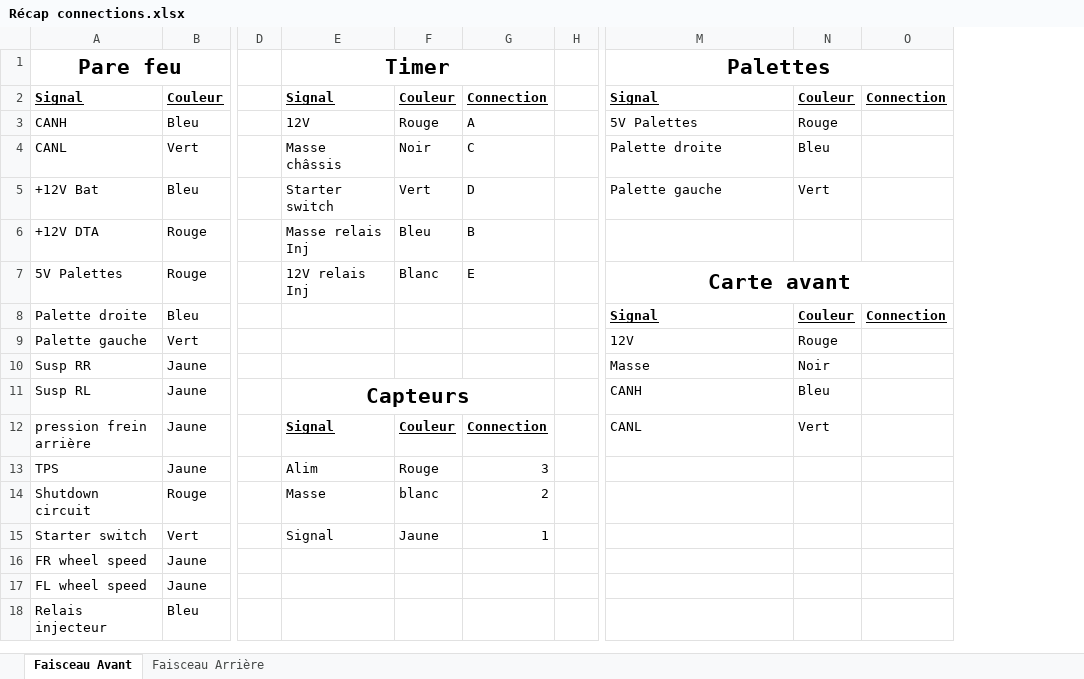
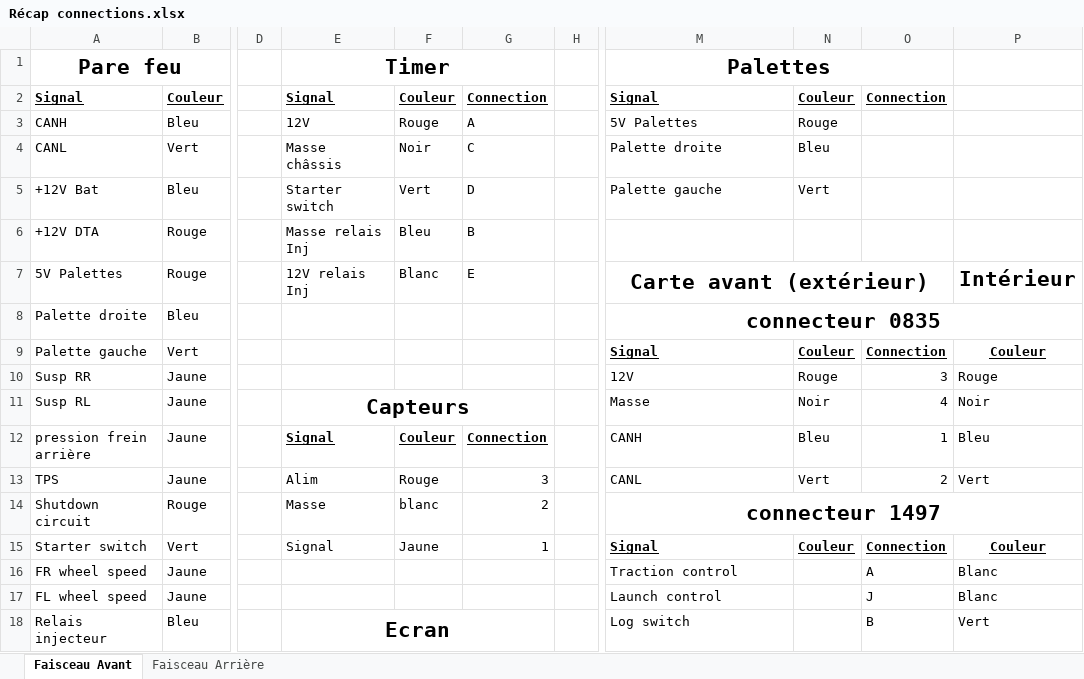
Before and after one commit to EOSCogniton/Ressources2020, an Excel workbook: EL_Electrical/Faisceau/Récap connections.xlsx, sheet Faisceau Avant, drawn as a sheet; only a part is shown, gaps mark what is left out; values as stored, in another font and other column widths than the file's, no borders; removed rows and columns are numbered as before the commit, all else as after; the diff covers the shown part only; the diff names each change by its address in the sheet, - before the commit and + after, or states it on an @@ line.

Commit message:
maj excel connection

```diff
--- a/EL_Electrical/Faisceau/Récap connections.xlsx (sheet Faisceau Avant)
+++ b/EL_Electrical/Faisceau/Récap connections.xlsx (sheet Faisceau Avant)
-column O, rows 2-8: Connection |  |  |  |  |  | Connection
+column O, rows 2-18: Connection |  |  |  |  |  |  | Connection | 3 | 4 | 1 | 2 |  | Connection | A | J | B
+column P, rows 7-18: Intérieur |  | Couleur | Rouge | Noir | Bleu | Vert |  | Couleur | Blanc | Blanc | Vert
-M7: Carte avant
+M7: Carte avant (extérieur)
-M8: Signal
+M8: connecteur 0835
@@ M8 underline: on → off, text size: larger, alignment: left → center @@
+M8:P8 merged
-N8: Couleur
+N8: (empty)
-M9: 12V
+M9: Signal
@@ M9:N9 bold: off → on, underline: off → on @@
-N9: Rouge
+N9: Couleur
-M10: Masse
+M10: 12V
-N10: Noir
+N10: Rouge
-M11: CANH
+M11: Masse
-N11: Bleu
+N11: Noir
-M12: CANL
+M12: CANH
-N12: Vert
+N12: Bleu
-M13: (empty)
+M13: CANL
-N13: (empty)
+N13: Vert
-M14: (empty)
+M14: connecteur 1497
+M14:P14 merged
-M15: (empty)
+M15: Signal
-N15: (empty)
+N15: Couleur
-M16: (empty)
+M16: Traction control
-M17: (empty)
+M17: Launch control
-E18: (empty)
+E18: Ecran
+E18:G18 merged
-M18: (empty)
+M18: Log switch
```
Also changed, not shown: 1 added row, 19 edited cells and cell formats elsewhere in this sheet.
